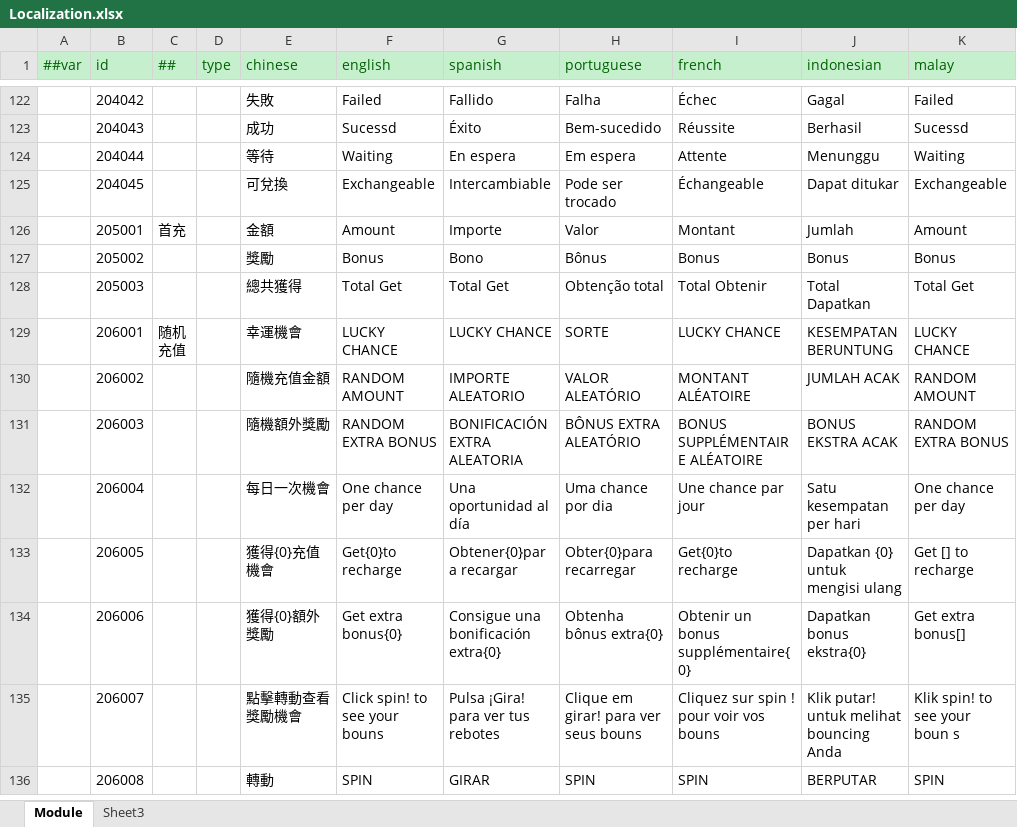
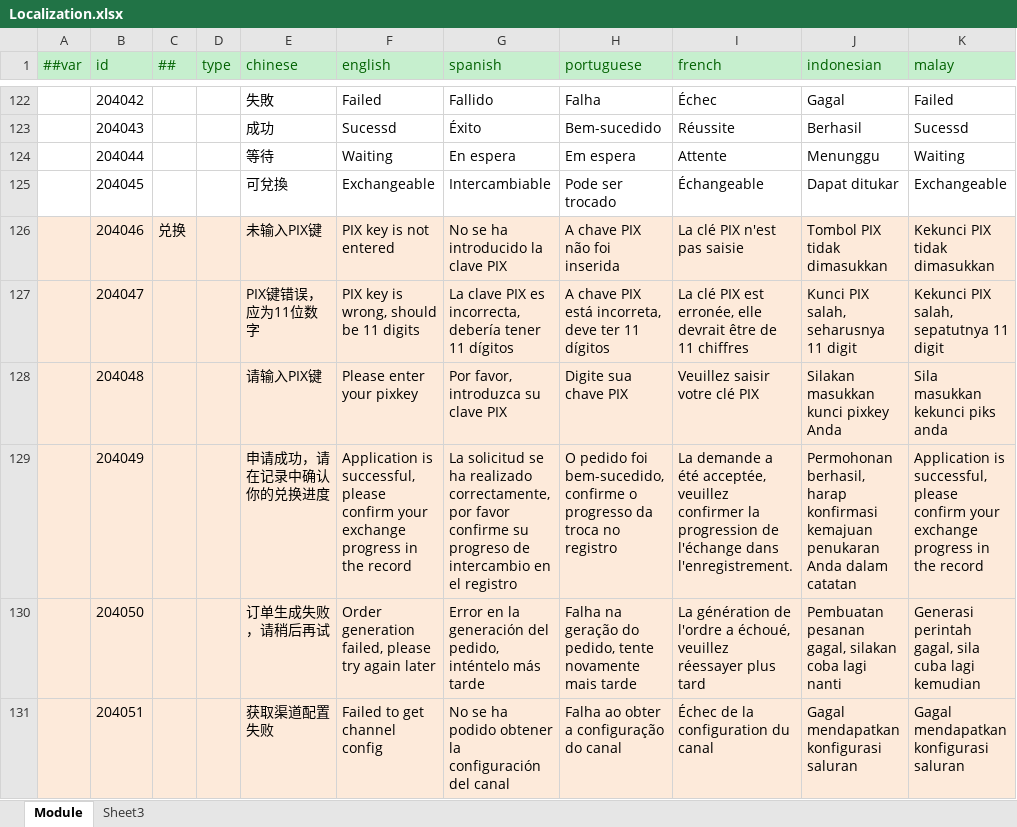
Before and after one commit to lyqilo/ClientConfig, an Excel workbook: LubanConfig/Datas/Localization.xlsx, sheet Module, drawn as a sheet; only a part is shown, gaps mark what is left out; the shorter side is filled out with more unchanged rows; values as stored, in another font and other column widths than the file's, no borders; the diff covers the shown part only; the diff names each change by its address in the sheet, - before the commit and + after, or states it on an @@ line.

```diff
--- a/LubanConfig/Datas/Localization.xlsx (sheet Module)
+++ b/LubanConfig/Datas/Localization.xlsx (sheet Module)
+row 126:  | 204046 | 兑换 |  | 未输入PIX键 | PIX key is not entered | No se ha introducido la clave PIX | A chave PIX não foi inserida | La clé PIX n'est pas saisie | Tombol PIX tidak dimasukkan | Kekunci PIX tidak dimasukkan
+row 127:  | 204047 |  |  | PIX键错误，应为11位数字 | PIX key is wrong, should be 11 digits | La clave PIX es incorrecta, debería tener 11 dígitos | A chave PIX está incorreta, deve ter 11 dígitos | La clé PIX est erronée, elle devrait être de 11 chiffres | Kunci PIX salah, seharusnya 11 digit | Kekunci PIX salah, sepatutnya 11 digit
+row 128:  | 204048 |  |  | 请输入PIX键 | Please enter your pixkey | Por favor, introduzca su clave PIX | Digite sua chave PIX | Veuillez saisir votre clé PIX | Silakan masukkan kunci pixkey Anda | Sila masukkan kekunci piks anda
+row 129:  | 204049 |  |  | 申请成功，请在记录中确认你的兑换进度 | Application is successful, please confirm your exchange progress in the record | La solicitud se ha realizado correctamente, por favor confirme su progreso de intercambio en el registro | O pedido foi bem-sucedido, confirme o progresso da troca no registro | La demande a été acceptée, veuillez confirmer la progression de l'échange dans l'enregistrement. | Permohonan berhasil, harap konfirmasi kemajuan penukaran Anda dalam catatan | Application is successful, please confirm your exchange progress in the record
+row 130:  | 204050 |  |  | 订单生成失败，请稍后再试 | Order generation failed, please try again later | Error en la generación del pedido, inténtelo más tarde | Falha na geração do pedido, tente novamente mais tarde | La génération de l'ordre a échoué, veuillez réessayer plus tard | Pembuatan pesanan gagal, silakan coba lagi nanti | Generasi perintah gagal, sila cuba lagi kemudian
+row 131:  | 204051 |  |  | 获取渠道配置失败 | Failed to get channel config | No se ha podido obtener la configuración del canal | Falha ao obter a configuração do canal | Échec de la configuration du canal | Gagal mendapatkan konfigurasi saluran | Gagal mendapatkan konfigurasi saluran
```
Also changed, not shown: 46 added rows, 1 removed row, 20 edited cells and cell formats elsewhere in this sheet.
